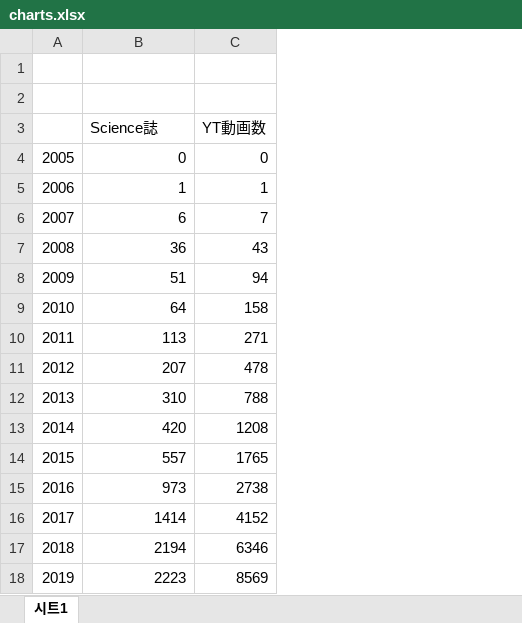
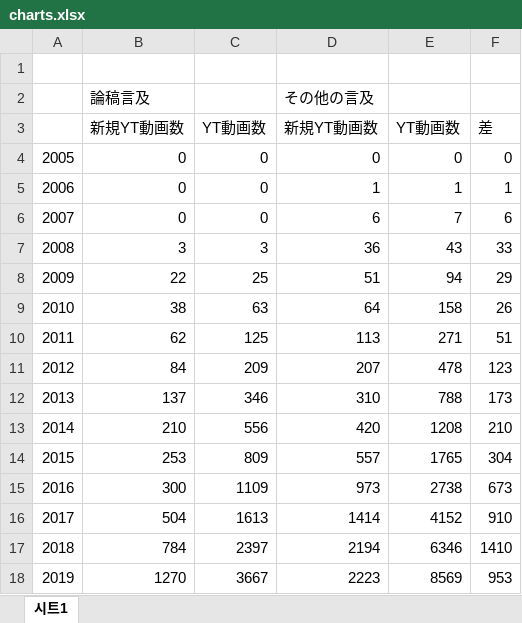
Before and after one commit to Hweemyoung/mastersdegree, an Excel workbook: altmetrics/presen/mid_200625/charts.xlsx, sheet 시트1, drawn as a sheet; values as stored, in another font and other column widths than the file's, no borders; charts and pictures not drawn; addresses are those after the commit; the diff names each change by its address in the sheet, - before the commit and + after, or states it on an @@ line.

```diff
--- a/altmetrics/presen/mid_200625/charts.xlsx (sheet 시트1)
+++ b/altmetrics/presen/mid_200625/charts.xlsx (sheet 시트1)
+column B, rows 2-18: 論稿言及 | 新規YT動画数 | 0 | 0 | 0 | 3 | 22 | 38 | 62 | 84 | 137 | 210 | 253 | 300 | 504 | 784 | 1270
+column C, rows 3-18: YT動画数 | 0 | 0 | 0 | 3 | 25 | 63 | 125 | 209 | 346 | 556 | 809 | 1109 | 1613 | 2397 | 3667
+column F, rows 3-18: 差 | 0 | 1 | 6 | 33 | 29 | 26 | 51 | 123 | 173 | 210 | 304 | 673 | 910 | 1410 | 953
-row 2: (empty)
+row 2:  | 論稿言及 |  | その他の言及
-D3: Science誌
+D3: 新規YT動画数
```
Also changed, not shown: formulas that keep their value, charts or pictures, 19 other files.
